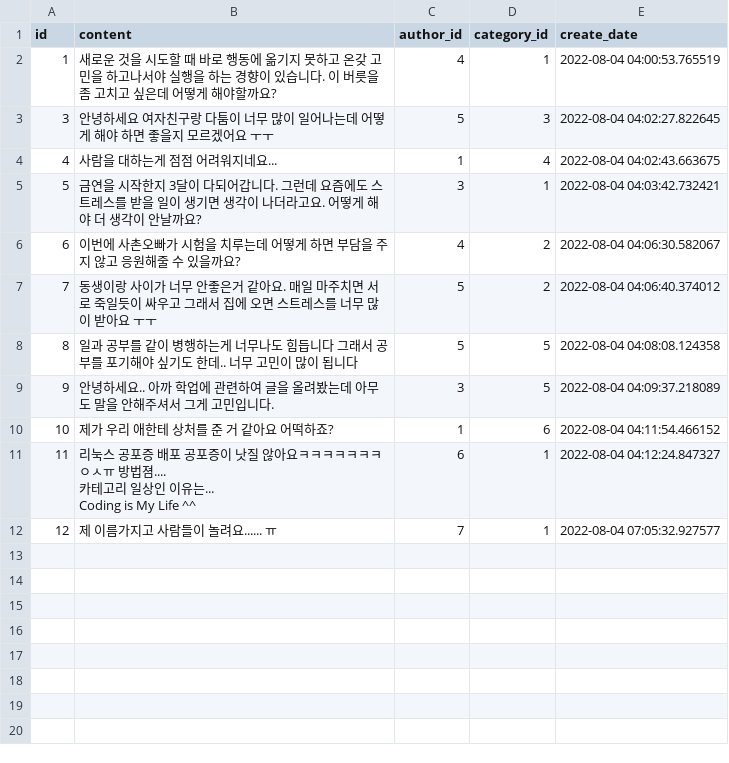
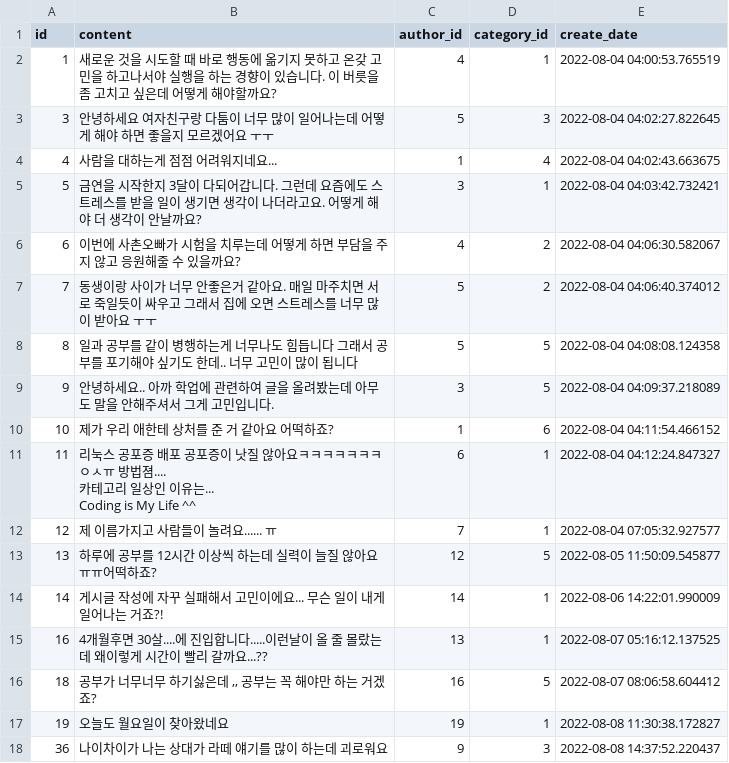
Before and after one commit to about-joo91/mailbox_back, a CSV file: worryboard.csv, drawn as a sheet; the diff names each change by its address in the sheet, - before the commit and + after, or states it on an @@ line.

```diff
--- a/worryboard.csv
+++ b/worryboard.csv
+row 13: 13 | 하루에 공부를 12시간 이상씩 하는데 실력이 늘질 않아요 ㅠㅠ어떡하죠? | 12 | 5 | 2022-08-05 11:50:09.545877
+row 14: 14 | 게시글 작성에 자꾸 실패해서 고민이에요... 무슨 일이 내게 일어나는 거죠?! | 14 | 1 | 2022-08-06 14:22:01.990009
+row 15: 16 | 4개월후면 30살....에 진입합니다.....이런날이 올 줄 몰랐는데 왜이렇게 시간이 빨리 갈까요...?? | 13 | 1 | 2022-08-07 05:16:12.137525
+row 16: 18 | 공부가 너무너무 하기싫은데 ,, 공부는 꼭 해야만 하는 거겠죠? | 16 | 5 | 2022-08-07 08:06:58.604412
+row 17: 19 | 오늘도 월요일이 찾아왔네요 | 19 | 1 | 2022-08-08 11:30:38.172827
+row 18: 36 | 나이차이가 나는 상대가 라떼 얘기를 많이 하는데 괴로워요 | 9 | 3 | 2022-08-08 14:37:52.220437
```
Also changed, not shown: cosine_sim.csv, 2 other files.
